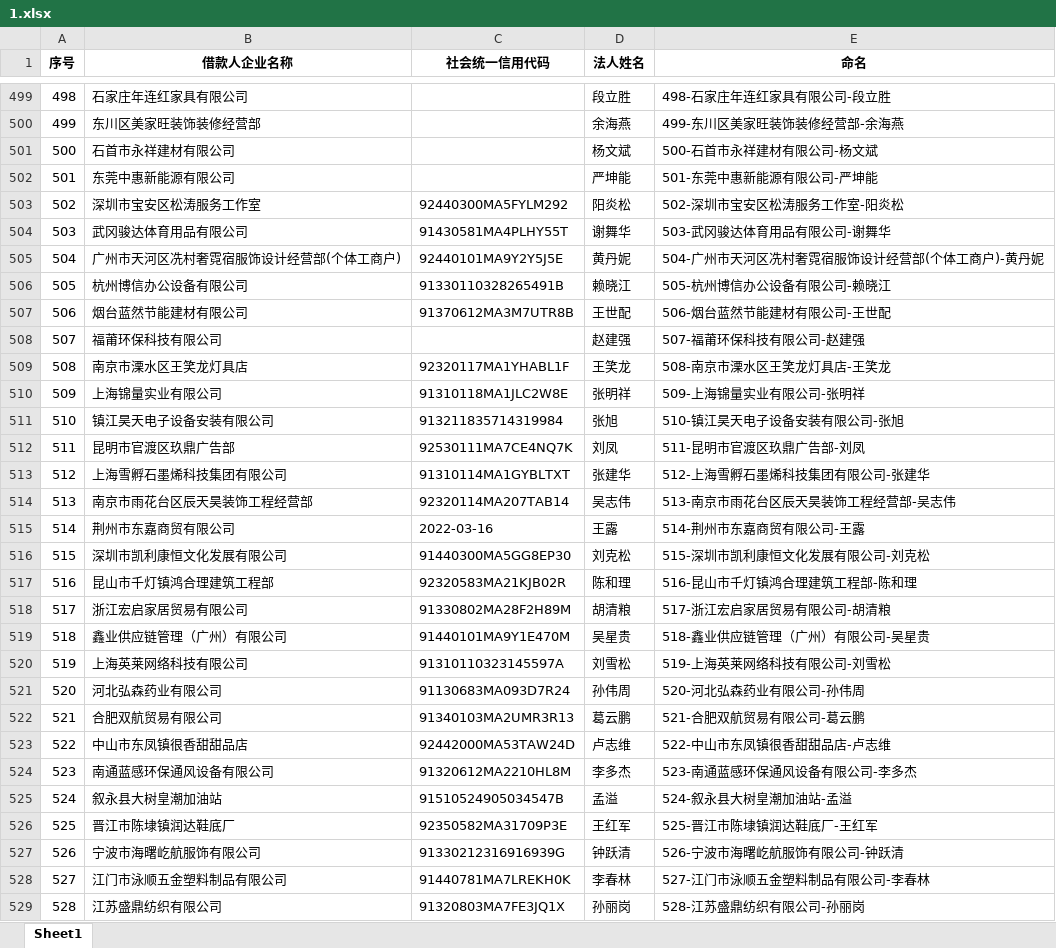
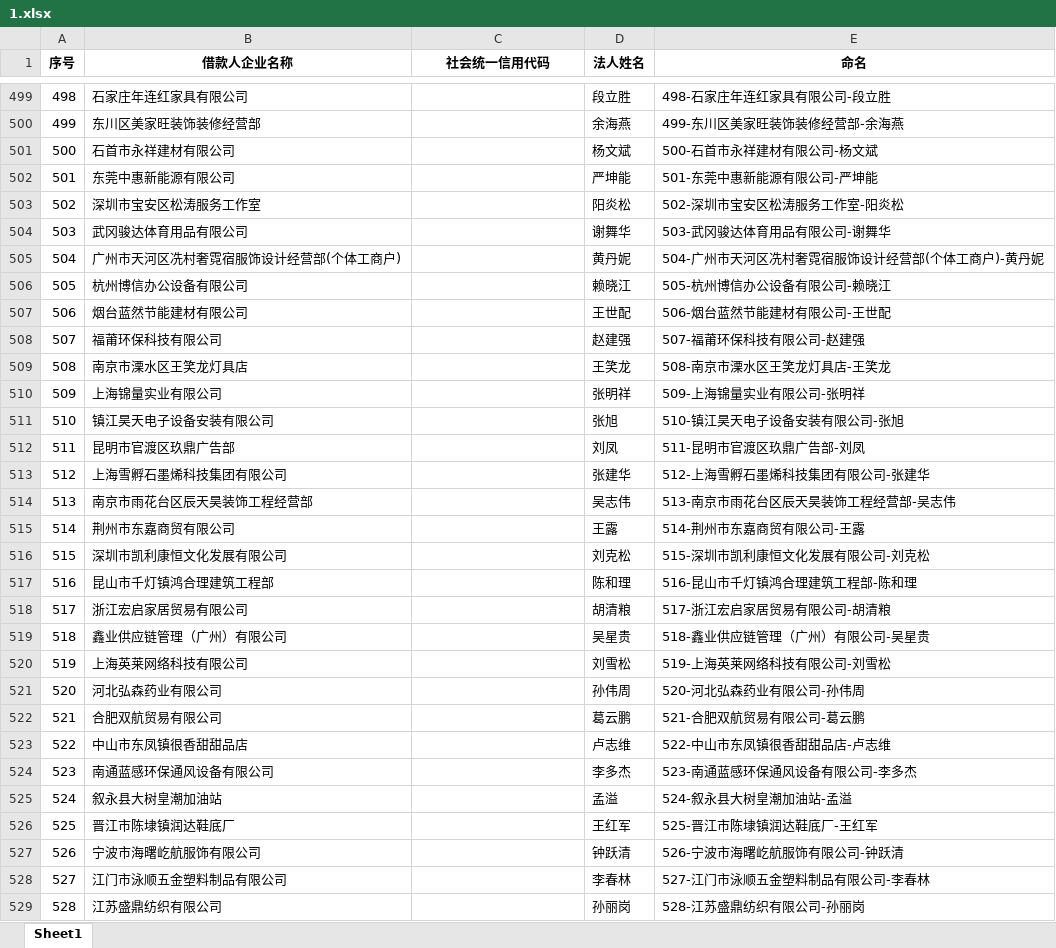
Before and after one commit to haiqingchq/ty_qcc_crawl, an Excel workbook: data/1.xlsx, sheet Sheet1, drawn as a sheet; only a part is shown, gaps mark what is left out; values as stored, in another font and other column widths than the file's, no borders; the diff covers the shown part only; the diff names each change by its address in the sheet, - before the commit and + after, or states it on an @@ line.

```diff
--- a/data/1.xlsx (sheet Sheet1)
+++ b/data/1.xlsx (sheet Sheet1)
-C503 (社会统一信用代码): 92440300MA5FYLM292
+C503 (社会统一信用代码): (empty)
-C504 (社会统一信用代码): 91430581MA4PLHY55T
+C504 (社会统一信用代码): (empty)
-C505 (社会统一信用代码): 92440101MA9Y2Y5J5E
+C505 (社会统一信用代码): (empty)
-C506 (社会统一信用代码): 91330110328265491B
+C506 (社会统一信用代码): (empty)
-C507 (社会统一信用代码): 91370612MA3M7UTR8B
+C507 (社会统一信用代码): (empty)
-C509 (社会统一信用代码): 92320117MA1YHABL1F
+C509 (社会统一信用代码): (empty)
-C510 (社会统一信用代码): 91310118MA1JLC2W8E
+C510 (社会统一信用代码): (empty)
-C511 (社会统一信用代码): 913211835714319984
+C511 (社会统一信用代码): (empty)
-C512 (社会统一信用代码): 92530111MA7CE4NQ7K
+C512 (社会统一信用代码): (empty)
-C513 (社会统一信用代码): 91310114MA1GYBLTXT
+C513 (社会统一信用代码): (empty)
-C514 (社会统一信用代码): 92320114MA207TAB14
+C514 (社会统一信用代码): (empty)
-C515 (社会统一信用代码): 2022-03-16
+C515 (社会统一信用代码): (empty)
-C516 (社会统一信用代码): 91440300MA5GG8EP30
+C516 (社会统一信用代码): (empty)
-C517 (社会统一信用代码): 92320583MA21KJB02R
+C517 (社会统一信用代码): (empty)
-C518 (社会统一信用代码): 91330802MA28F2H89M
+C518 (社会统一信用代码): (empty)
-C519 (社会统一信用代码): 91440101MA9Y1E470M
+C519 (社会统一信用代码): (empty)
-C520 (社会统一信用代码): 91310110323145597A
+C520 (社会统一信用代码): (empty)
-C521 (社会统一信用代码): 91130683MA093D7R24
+C521 (社会统一信用代码): (empty)
-C522 (社会统一信用代码): 91340103MA2UMR3R13
+C522 (社会统一信用代码): (empty)
-C523 (社会统一信用代码): 92442000MA53TAW24D
+C523 (社会统一信用代码): (empty)
-C524 (社会统一信用代码): 91320612MA2210HL8M
+C524 (社会统一信用代码): (empty)
-C525 (社会统一信用代码): 91510524905034547B
+C525 (社会统一信用代码): (empty)
-C526 (社会统一信用代码): 92350582MA31709P3E
+C526 (社会统一信用代码): (empty)
-C527 (社会统一信用代码): 91330212316916939G
+C527 (社会统一信用代码): (empty)
-C528 (社会统一信用代码): 91440781MA7LREKH0K
+C528 (社会统一信用代码): (empty)
-C529 (社会统一信用代码): 91320803MA7FE3JQ1X
+C529 (社会统一信用代码): (empty)
```
Also changed, not shown: 107 edited cells elsewhere in this sheet, 7 other files.
